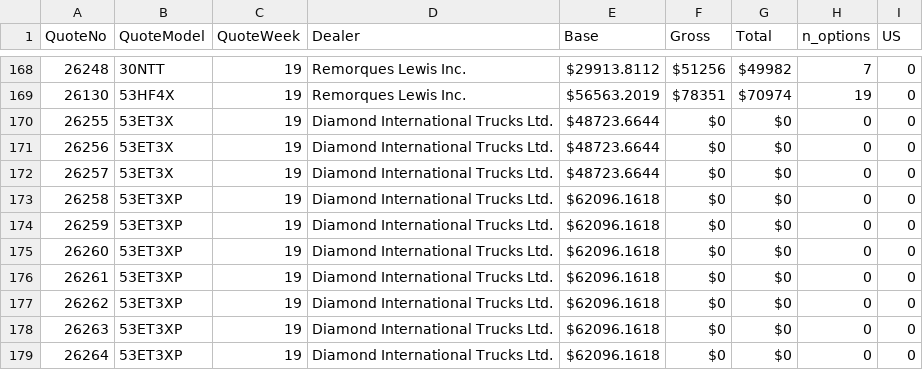
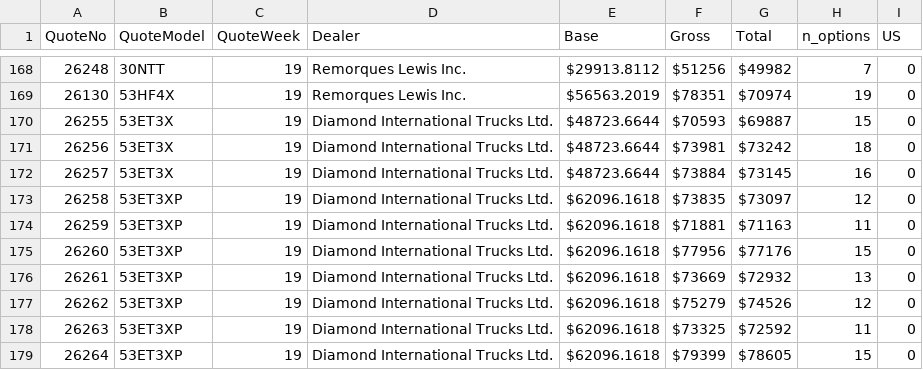
Before and after one commit to abriggs914/BWS, a CSV file: QuoteHistory/data.csv, drawn as a sheet; only a part is shown, gaps mark what is left out; the diff covers the shown part only.

```diff
--- a/QuoteHistory/data.csv
+++ b/QuoteHistory/data.csv
@@ -169,11 +169,11 @@ QuoteNo, QuoteModel, QuoteWeek, Dealer, Base, Gross, Total, n_options, US
 26130, 53HF4X, 19, Remorques Lewis Inc., $56563.2019, $78351, $70974, 19, 0
-26255, 53ET3X, 19, Diamond International Trucks Ltd., $48723.6644, $0, $0, 0, 0
-26256, 53ET3X, 19, Diamond International Trucks Ltd., $48723.6644, $0, $0, 0, 0
-26257, 53ET3X, 19, Diamond International Trucks Ltd., $48723.6644, $0, $0, 0, 0
-26258, 53ET3XP, 19, Diamond International Trucks Ltd., $62096.1618, $0, $0, 0, 0
-26259, 53ET3XP, 19, Diamond International Trucks Ltd., $62096.1618, $0, $0, 0, 0
-26260, 53ET3XP, 19, Diamond International Trucks Ltd., $62096.1618, $0, $0, 0, 0
-26261, 53ET3XP, 19, Diamond International Trucks Ltd., $62096.1618, $0, $0, 0, 0
-26262, 53ET3XP, 19, Diamond International Trucks Ltd., $62096.1618, $0, $0, 0, 0
-26263, 53ET3XP, 19, Diamond International Trucks Ltd., $62096.1618, $0, $0, 0, 0
-26264, 53ET3XP, 19, Diamond International Trucks Ltd., $62096.1618, $0, $0, 0, 0
+26255, 53ET3X, 19, Diamond International Trucks Ltd., $48723.6644, $70593, $69887, 15, 0
+26256, 53ET3X, 19, Diamond International Trucks Ltd., $48723.6644, $73981, $73242, 18, 0
+26257, 53ET3X, 19, Diamond International Trucks Ltd., $48723.6644, $73884, $73145, 16, 0
+26258, 53ET3XP, 19, Diamond International Trucks Ltd., $62096.1618, $73835, $73097, 12, 0
+26259, 53ET3XP, 19, Diamond International Trucks Ltd., $62096.1618, $71881, $71163, 11, 0
+26260, 53ET3XP, 19, Diamond International Trucks Ltd., $62096.1618, $77956, $77176, 15, 0
+26261, 53ET3XP, 19, Diamond International Trucks Ltd., $62096.1618, $73669, $72932, 13, 0
+26262, 53ET3XP, 19, Diamond International Trucks Ltd., $62096.1618, $75279, $74526, 12, 0
+26263, 53ET3XP, 19, Diamond International Trucks Ltd., $62096.1618, $73325, $72592, 11, 0
+26264, 53ET3XP, 19, Diamond International Trucks Ltd., $62096.1618, $79399, $78605, 15, 0
```
Also changed, not shown: 1 added row and 24 edited cells elsewhere in this file, 3 other files.
